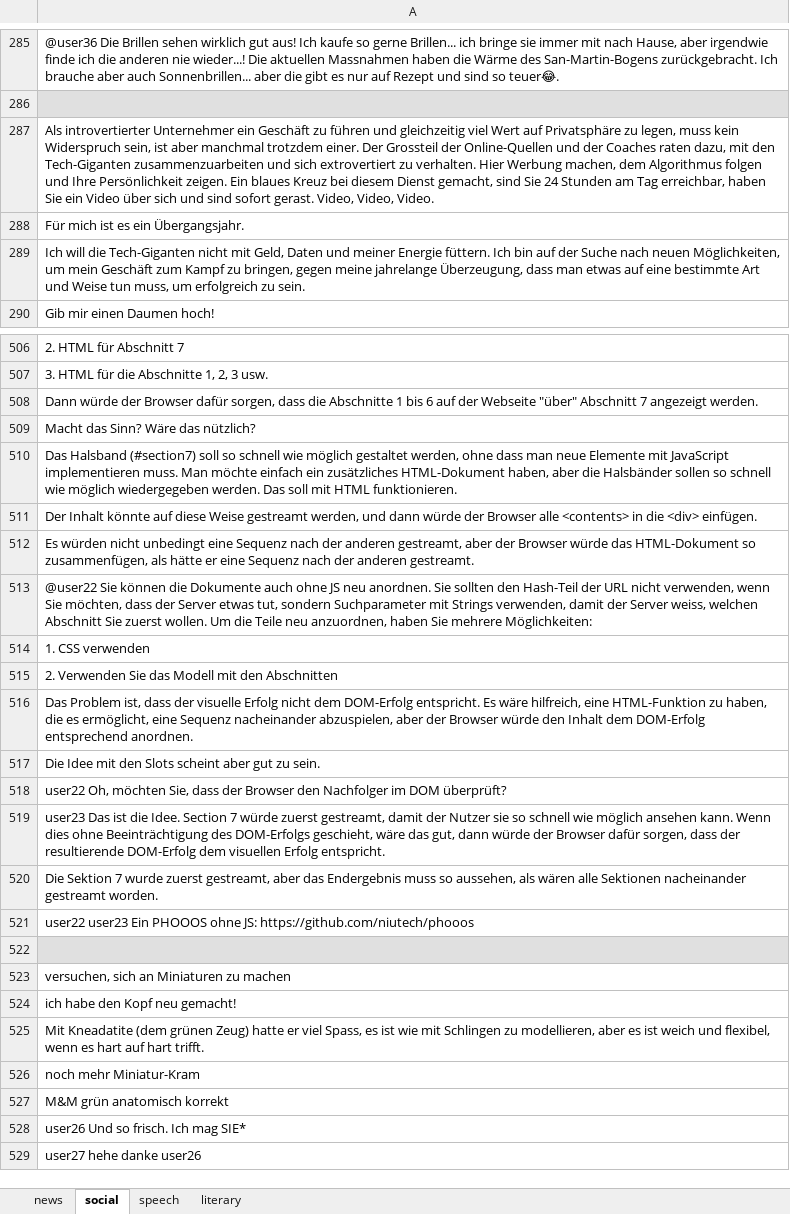
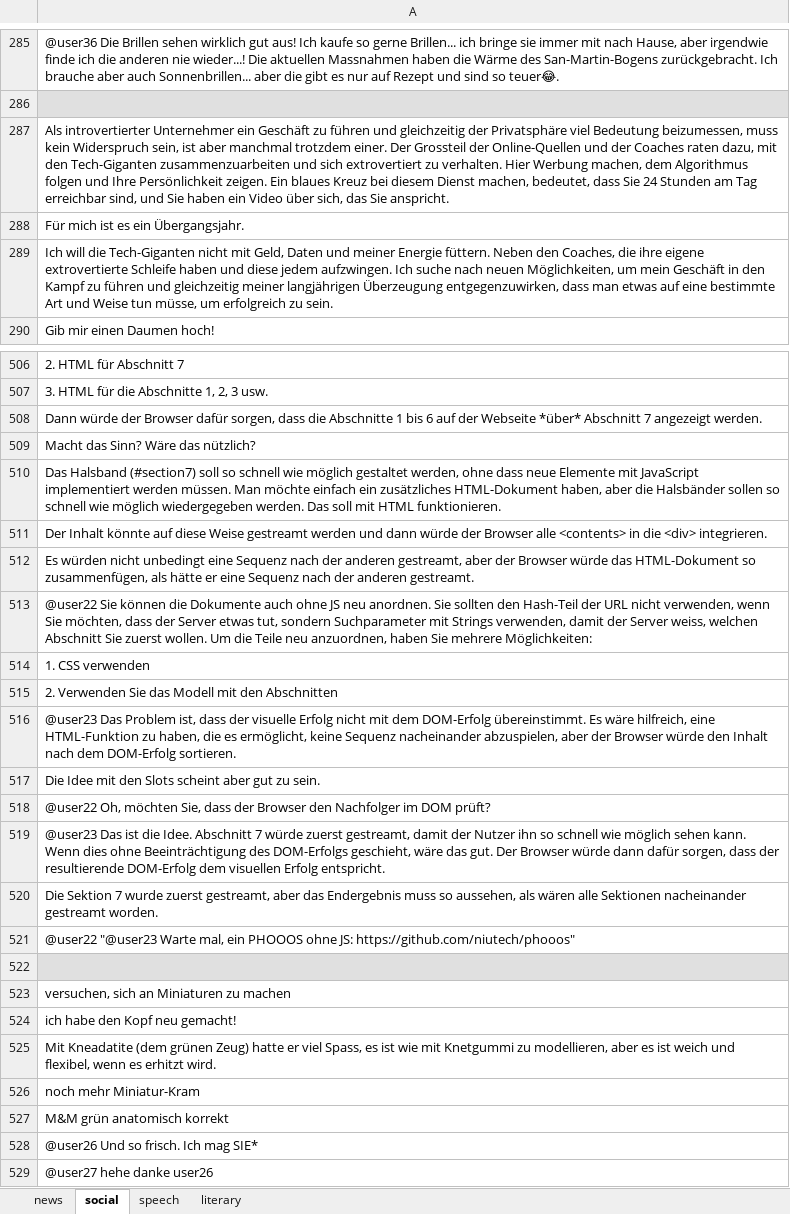
Before and after one commit to ZurichNLP/romansh_mt_eval, an Excel workbook: systems/supertext/outputs/output_rm-sutsilv-de-CH.xlsx, sheet social, drawn as a sheet; only a part is shown, gaps mark what is left out; values as stored, in another font and other column widths than the file's, no borders; the diff covers the shown part only; the diff names each change by its address in the sheet, - before the commit and + after, or states it on an @@ line.

```diff
--- a/systems/supertext/outputs/output_rm-sutsilv-de-CH.xlsx (sheet social)
+++ b/systems/supertext/outputs/output_rm-sutsilv-de-CH.xlsx (sheet social)
-A287: …und gleichzeitig viel Wert auf Privatsphäre zu legen, muss kein Widerspruch sein, ist aber manchmal trotzdem einer. Der Grossteil der Online-Quellen und der Coaches raten dazu, mit den Tech-Giganten zusammenzuarbeiten und sich extrovertiert zu verhalten. Hier Werbung machen, dem Algorithmus folgen und Ihre Persönlichkeit zeigen. Ein blaues Kreuz bei diesem Dienst gemacht, sind Sie 24 Stunden am Tag erreichbar, haben Sie ein Video über sich und sind sofort gerast. Video, Video, Video.
+A287: …und gleichzeitig der Privatsphäre viel Bedeutung beizumessen, muss kein Widerspruch sein, ist aber manchmal trotzdem einer. Der Grossteil der Online-Quellen und der Coaches raten dazu, mit den Tech-Giganten zusammenzuarbeiten und sich extrovertiert zu verhalten. Hier Werbung machen, dem Algorithmus folgen und Ihre Persönlichkeit zeigen. Ein blaues Kreuz bei diesem Dienst machen, bedeutet, dass Sie 24 Stunden am Tag erreichbar sind, und Sie haben ein Video über sich, das Sie anspricht.
-A289: …Energie füttern. Ich bin auf der Suche nach neuen Möglichkeiten, um mein Geschäft zum Kampf zu bringen, gegen meine jahrelange Überzeugung, dass man etwas auf eine bestimmte Art und Weise tun muss, um erfolgreich…
+A289: …Energie füttern. Neben den Coaches, die ihre eigene extrovertierte Schleife haben und diese jedem aufzwingen. Ich suche nach neuen Möglichkeiten, um mein Geschäft in den Kampf zu führen und gleichzeitig meiner langjährigen Überzeugung entgegenzuwirken, dass man etwas auf eine bestimmte Art und Weise tun müsse, um erfolgreich…
-A508: …der Webseite "über" Abschnitt 7…
+A508: …der Webseite *über* Abschnitt 7…
-A510: …ohne dass man neue Elemente mit JavaScript implementieren muss. Man möchte…
+A510: …ohne dass neue Elemente mit JavaScript implementiert werden müssen. Man möchte…
-A511: …Weise gestreamt werden, und dann würde der Browser alle <contents> in die <div> einfügen.
+A511: …Weise gestreamt werden und dann würde der Browser alle <contents> in die <div> integrieren.
-A516: Das Problem ist, dass der visuelle Erfolg nicht dem DOM-Erfolg entspricht. Es wäre hilfreich, eine HTML-Funktion zu haben, die es ermöglicht, eine Sequenz nacheinander abzuspielen, aber der Browser würde den Inhalt dem DOM-Erfolg entsprechend anordnen.
+A516: @user23 Das Problem ist, dass der visuelle Erfolg nicht mit dem DOM-Erfolg übereinstimmt. Es wäre hilfreich, eine HTML-Funktion zu haben, die es ermöglicht, keine Sequenz nacheinander abzuspielen, aber der Browser würde den Inhalt nach dem DOM-Erfolg sortieren.
-A518: user22 Oh, möchten Sie, dass der Browser den Nachfolger im DOM überprüft?
+A518: @user22 Oh, möchten Sie, dass der Browser den Nachfolger im DOM prüft?
-A519: user23 Das ist die Idee. Section 7 würde zuerst gestreamt, damit der Nutzer sie so schnell wie möglich ansehen kann. Wenn dies ohne Beeinträchtigung des DOM-Erfolgs geschieht, wäre das gut, dann würde der Browser dafür sorgen,…
+A519: @user23 Das ist die Idee. Abschnitt 7 würde zuerst gestreamt, damit der Nutzer ihn so schnell wie möglich sehen kann. Wenn dies ohne Beeinträchtigung des DOM-Erfolgs geschieht, wäre das gut. Der Browser würde dann dafür sorgen,…
-A521: user22 user23 Ein PHOOOS ohne JS: https://github.com/niutech/phooos
+A521: @user22 "@user23 Warte mal, ein PHOOOS ohne JS: https://github.com/niutech/phooos"
-A525: …wie mit Schlingen zu modellieren, aber es ist weich und flexibel, wenn es hart auf hart trifft.
+A525: …wie mit Knetgummi zu modellieren, aber es ist weich und flexibel, wenn es erhitzt wird.
-A528: user26 Und so frisch. Ich mag SIE*
+A528: @user26 Und so frisch. Ich mag SIE*
-A529: user27 hehe danke user26
+A529: @user27 hehe danke user26
```
Also changed, not shown: 67 edited cells elsewhere in this sheet, sheet literary, sheet news, sheet speech, systems/supertext/uploaded_files/rm-sutsilv.xlsx, 16 other files.
